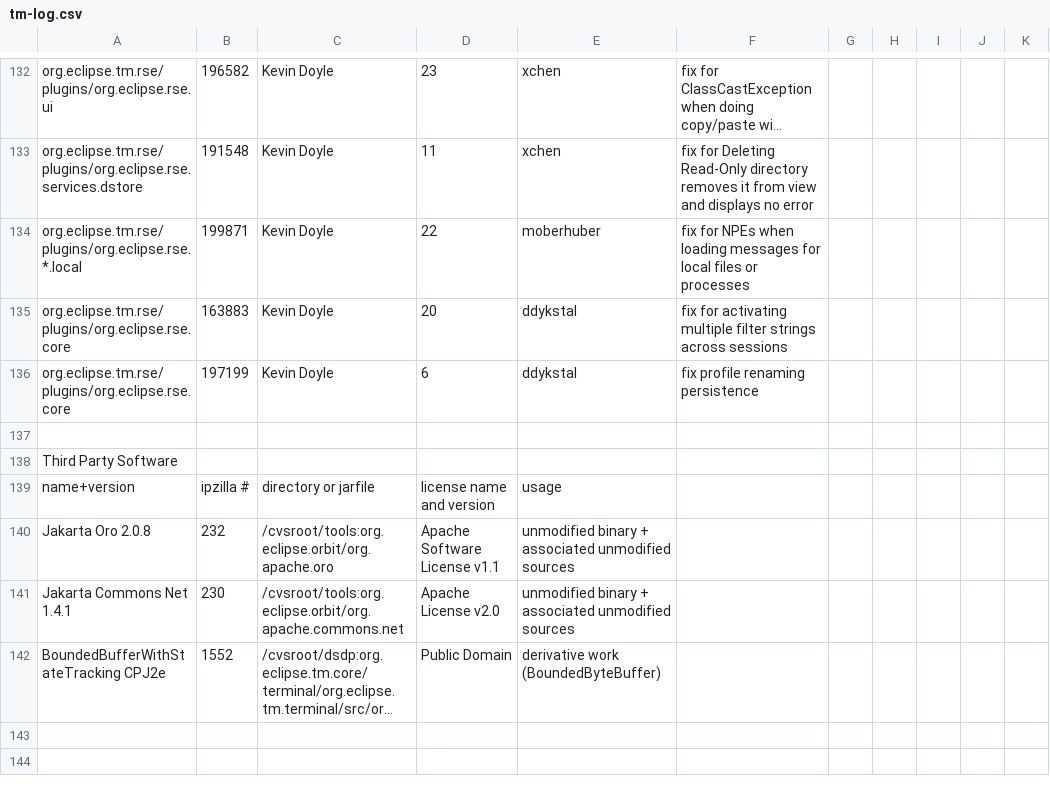
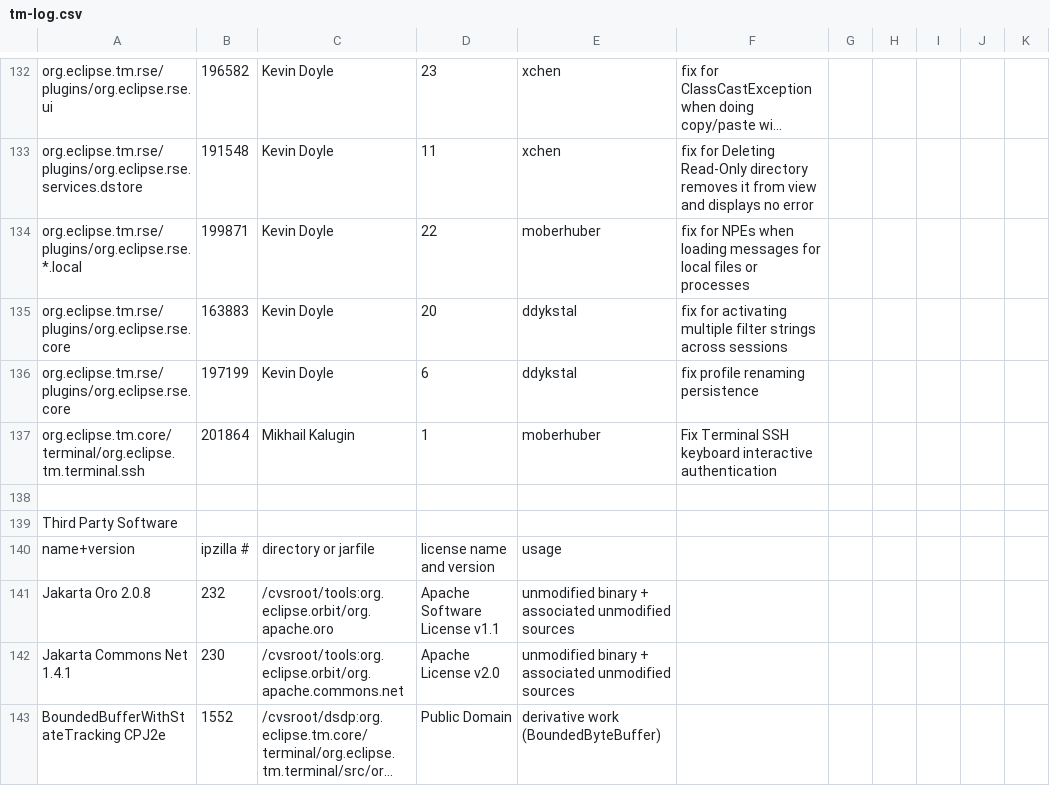
Before and after one commit to markphip/tm, a CSV file: development/tm-log.csv, drawn as a sheet; only a part is shown, gaps mark what is left out; long unchanged cells end in ….

Commit message:
[201864] Fix Terminal SSH keyboard interactive authentication

```diff
--- a/development/tm-log.csv
+++ b/development/tm-log.csv
@@ -136,2 +136,3 @@ org.eclipse.tm.rse/plugins/org.eclipse.rse.core,163883,Kevin Doyle,20,ddykstal,f
 org.eclipse.tm.rse/plugins/org.eclipse.rse.core,197199,Kevin Doyle,6,ddykstal,fix profile renaming persistence
+org.eclipse.tm.core/terminal/org.eclipse.tm.terminal.ssh,201864,Mikhail Kalugin,1,moberhuber,Fix Terminal SSH keyboard interactive authentication
 
```
